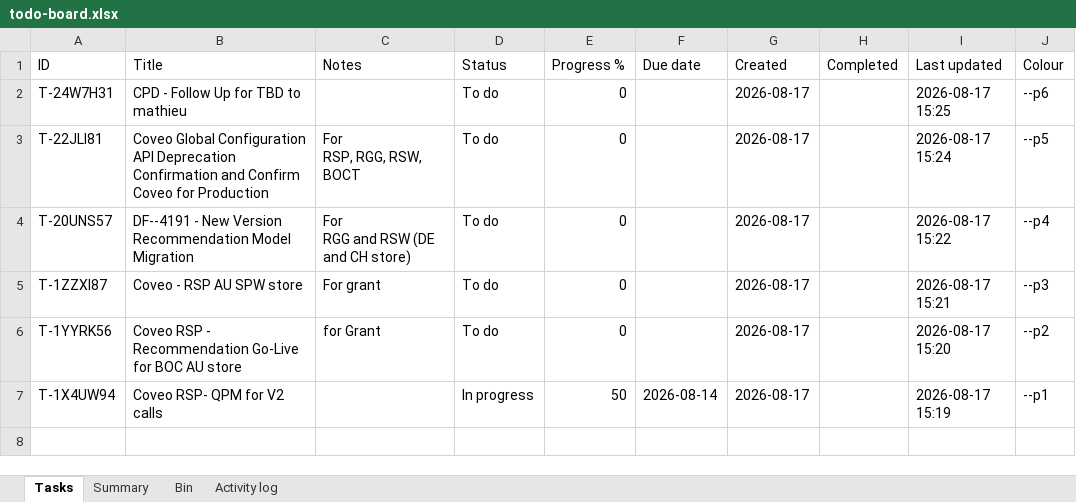
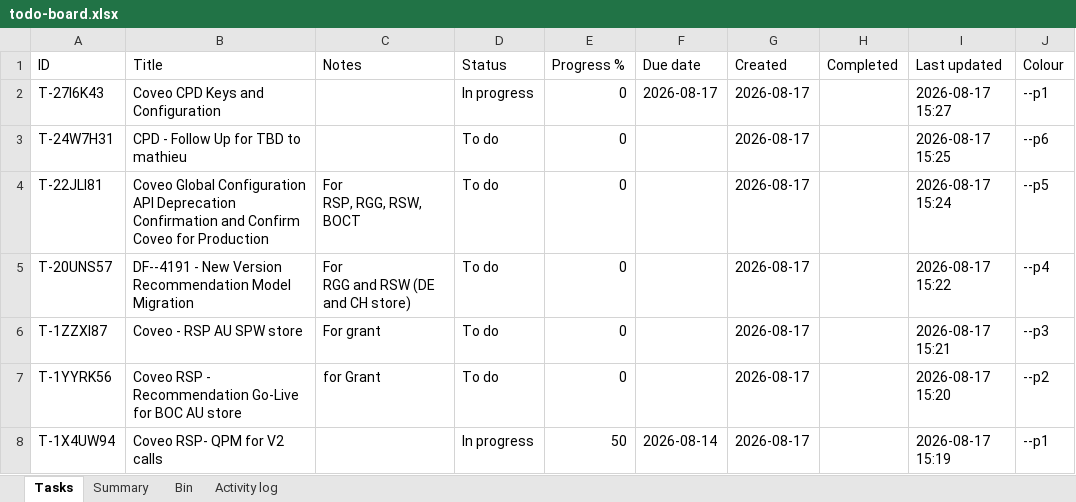
Before and after one commit to akshay0828/To-Do, an Excel workbook: data/todo-board.xlsx, sheet Tasks, drawn as a sheet; values as stored, in another font and other column widths than the file's, no borders; the diff names each change by its address in the sheet, - before the commit and + after, or states it on an @@ line.

```diff
--- a/data/todo-board.xlsx (sheet Tasks)
+++ b/data/todo-board.xlsx (sheet Tasks)
+row 2: T-27I6K43 | Coveo CPD Keys and Configuration |  | In progress | 0 | 2026-08-17 | 2026-08-17 |  | 2026-08-17 15:27 | --p1
```
Also changed, not shown: sheet Activity log, sheet Bin, sheet Summary.
